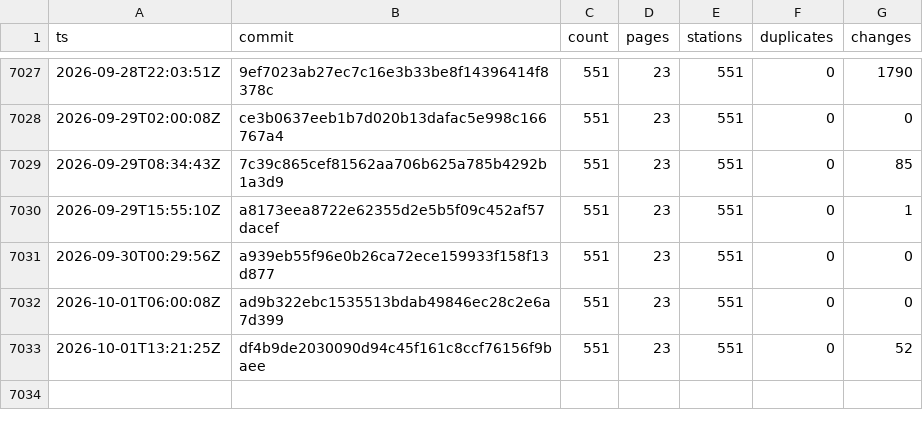
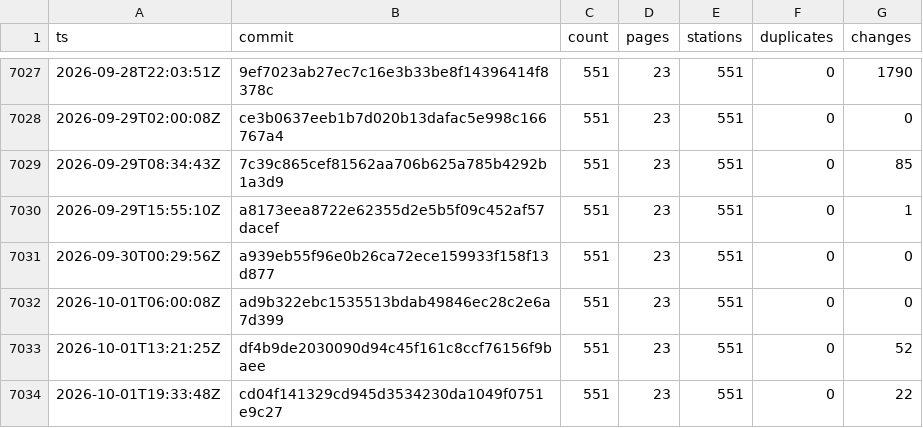
Before and after one commit to stefanb/goriva-data, a CSV file: history/snapshots.csv, drawn as a sheet; only a part is shown, gaps mark what is left out; the diff names each change by its address in the sheet, - before the commit and + after, or states it on an @@ line.

```diff
--- a/history/snapshots.csv
+++ b/history/snapshots.csv
+row 7034: 2026-10-01T19:33:48Z | cd04f141329cd945d3534230da1049f0751e9c27 | 551 | 23 | 551 | 0 | 22
```
Also changed, not shown: 2 other files.
